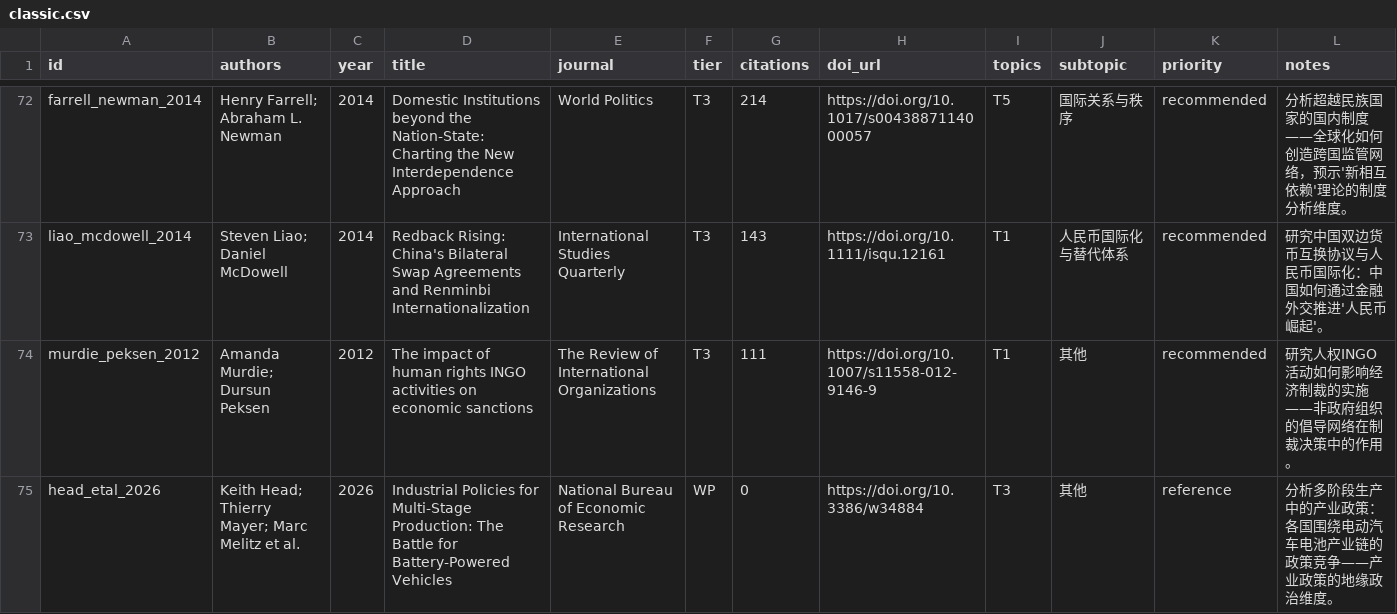
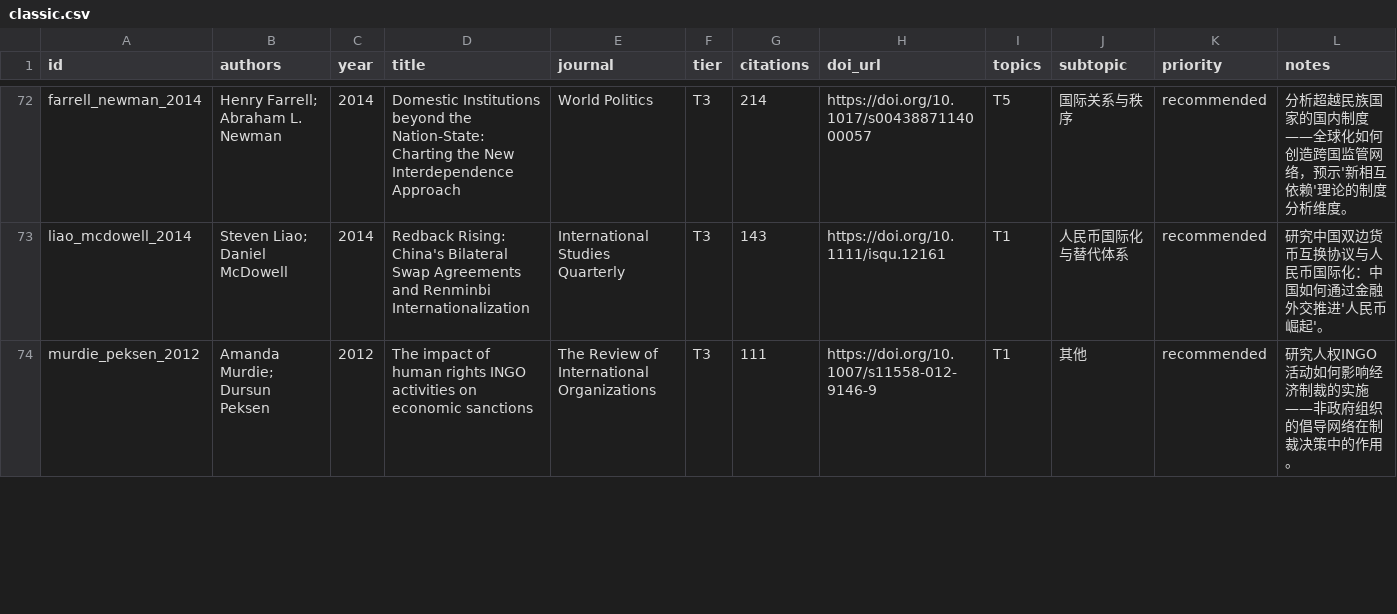
Before and after one commit to gingercandoit/track_geopolitics, a CSV file: literature/classic/classic.csv, drawn as a sheet; only a part is shown, gaps mark what is left out; the diff covers the shown part only.

```diff
--- a/literature/classic/classic.csv
+++ b/literature/classic/classic.csv
@@ -74,2 +74 @@ liao_mcdowell_2014,Steven Liao; Daniel McDowell,2014,Redback Rising: China's Bil
 murdie_peksen_2012,Amanda Murdie; Dursun Peksen,2012,The impact of human rights INGO activities on economic sanctions,The Review of International Organizations,T3,111,https://doi.org/10.1007/s11558-012-9146-9,T1,其他,recommended,研究人权INGO活动如何影响经济制裁的实施——非政府组织的倡导网络在制裁决策中的作用。
-head_etal_2026,Keith Head; Thierry Mayer; Marc Melitz et al.,2026,Industrial Policies for Multi-Stage Production: The Battle for Battery-Powered Vehicles,National Bureau of Economic Research,WP,0,https://doi.org/10.3386/w34884,T3,其他,reference,分析多阶段生产中的产业政策：各国围绕电动汽车电池产业链的政策竞争——产业政策的地缘政治维度。
```
Also changed, not shown: 2 added rows and 2 removed rows elsewhere in this file, literature/new/new.csv, 12 other files.
